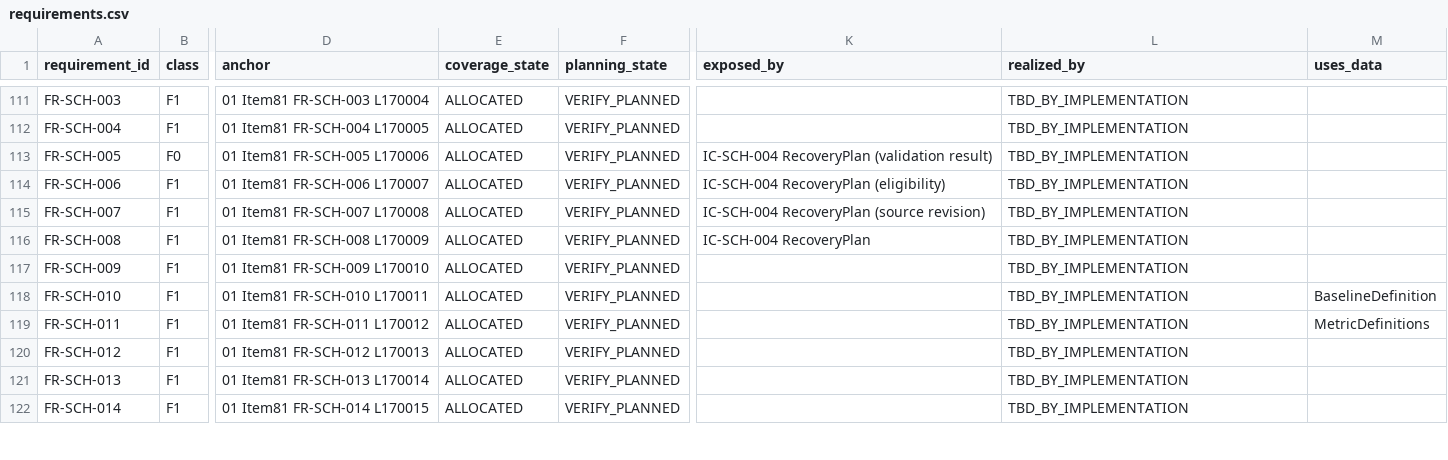
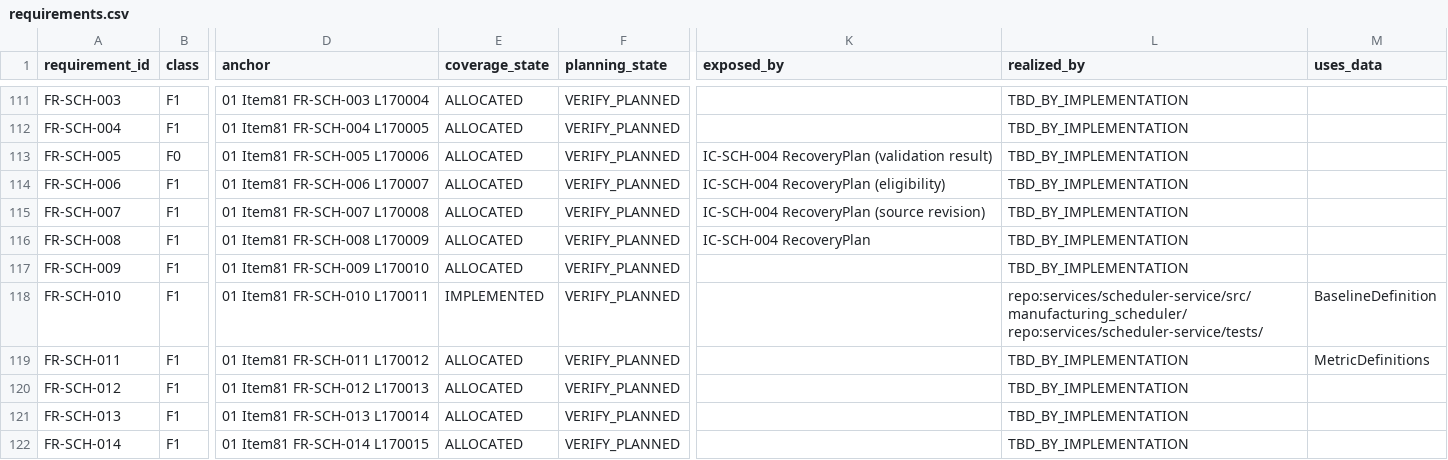
Before and after one commit to Asperant/critical-aerospace-manufacturing, a CSV file: traceability/generated/requirements.csv, drawn as a sheet; only a part is shown, gaps mark what is left out; the diff names each change by its address in the sheet, - before the commit and + after, or states it on an @@ line.

Commit message:
[WP-SCH-001] Record the dispatch baselines realization in the RTM and WBS
FR-SCH-010 gets its REALIZED_BY repository refs and coverage IMPLEMENTED; the
WBS card gets its repository reference. Planning state and evidence state are
unchanged (BENCH-SCH-001 and BENCH-RQ2-001 have not run, so evidence stays
NOT_YET_EXECUTED); nothing is claimed VERIFIED. traceability/ regenerated with
cap_trace seed on top of the merged main.

```diff
--- a/traceability/generated/requirements.csv
+++ b/traceability/generated/requirements.csv
-E118 (coverage_state): ALLOCATED
+E118 (coverage_state): IMPLEMENTED
-L118 (realized_by): TBD_BY_IMPLEMENTATION
+L118 (realized_by): repo:services/scheduler-service/src/manufacturing_scheduler/ repo:services/scheduler-service/tests/
```
Also changed, not shown: 4 other files.
